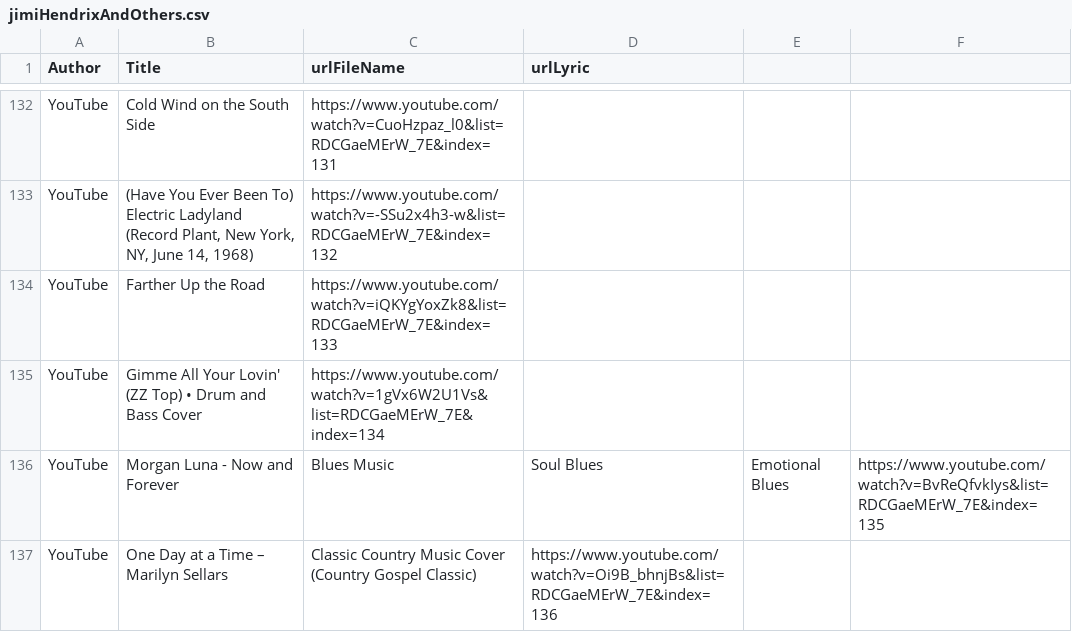
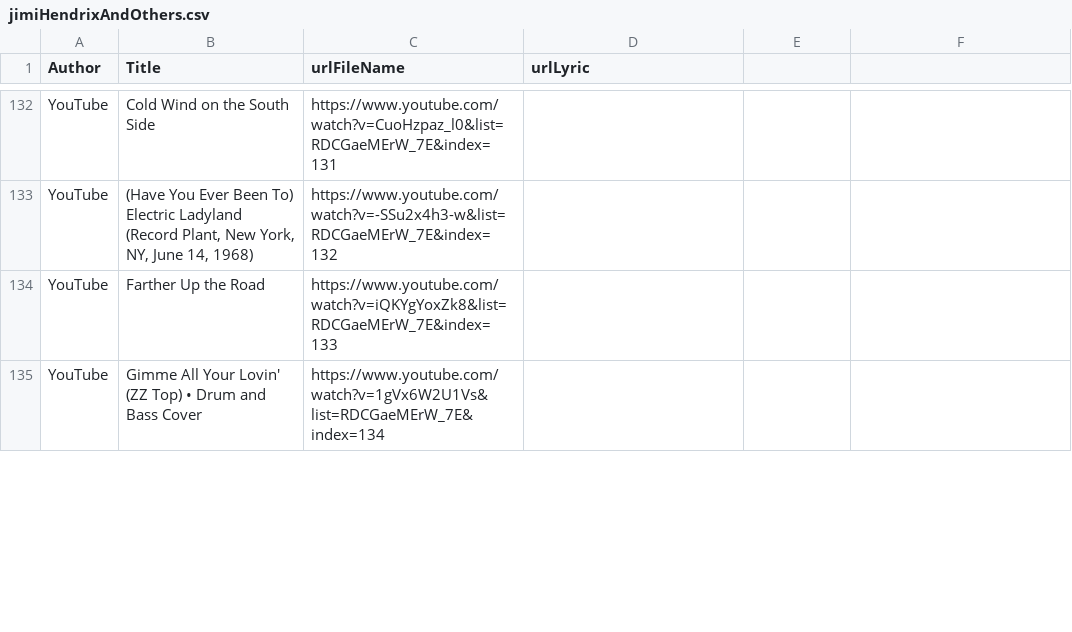
Before and after one commit to pere000/pretace, a CSV file: docs/book/jimiHendrixAndOthers.csv, drawn as a sheet; only a part is shown, gaps mark what is left out; the diff covers the shown part only.

```diff
--- a/docs/book/jimiHendrixAndOthers.csv
+++ b/docs/book/jimiHendrixAndOthers.csv
@@ -135,3 +135 @@ YouTube|Farther Up the Road|https://www.youtube.com/watch?v=iQKYgYoxZk8&list=RDC
 YouTube|Gimme All Your Lovin' (ZZ Top) • Drum and Bass Cover|https://www.youtube.com/watch?v=1gVx6W2U1Vs&list=RDCGaeMErW_7E&index=134|
-YouTube|Morgan Luna - Now and Forever | Blues Music | Soul Blues | Emotional Blues|https://www.youtube.com/watch?v=BvReQfvkIys&list=RDCGaeMErW_7E&index=135|
-YouTube|One Day at a Time – Marilyn Sellars | Classic Country Music Cover (Country Gospel Classic)|https://www.youtube.com/watch?v=Oi9B_bhnjBs&list=RDCGaeMErW_7E&index=136|
```
Also changed, not shown: 6 added rows and 4 removed rows elsewhere in this file, docs/book/songs1.csv, docs/book/songs2.csv, 1 other file.
